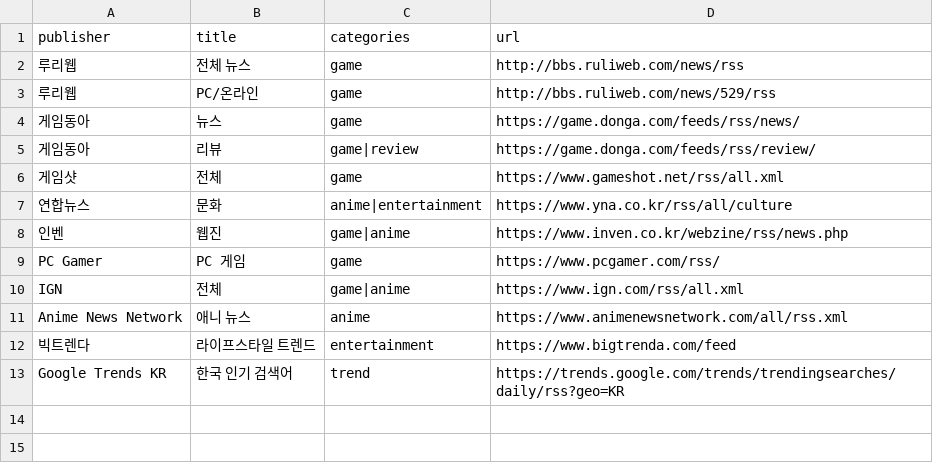
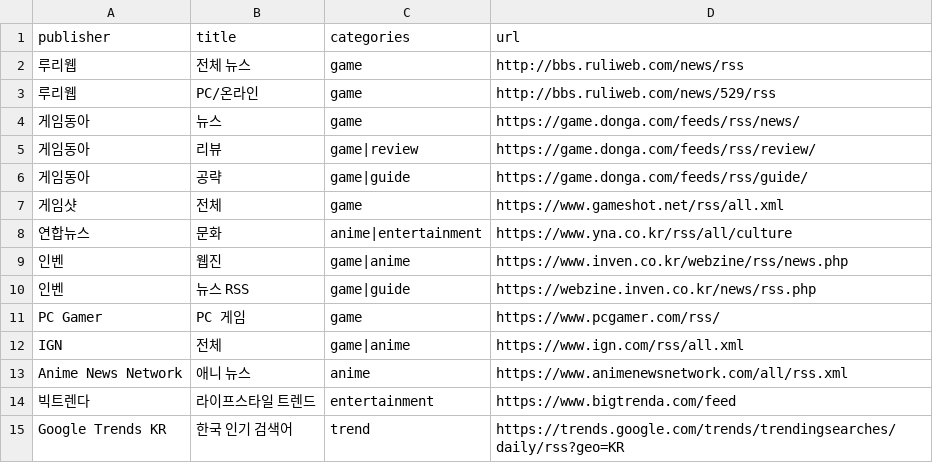
Before and after one commit to terajh/tera-rss, a CSV file: feeds/anime/feed_specs.csv, drawn as a sheet.

Commit message:
Add anime/game guide feeds for GameDonga and Inven RSS

```diff
--- a/feeds/anime/feed_specs.csv
+++ b/feeds/anime/feed_specs.csv
@@ -5,2 +5,3 @@ publisher,title,categories,url
 게임동아,리뷰,game|review,https://game.donga.com/feeds/rss/review/
+게임동아,공략,game|guide,https://game.donga.com/feeds/rss/guide/
 게임샷,전체,game,https://www.gameshot.net/rss/all.xml
@@ -8,2 +9,3 @@ publisher,title,categories,url
 인벤,웹진,game|anime,https://www.inven.co.kr/webzine/rss/news.php
+인벤,뉴스 RSS,game|guide,https://webzine.inven.co.kr/news/rss.php
 PC Gamer,PC 게임,game,https://www.pcgamer.com/rss/
```
